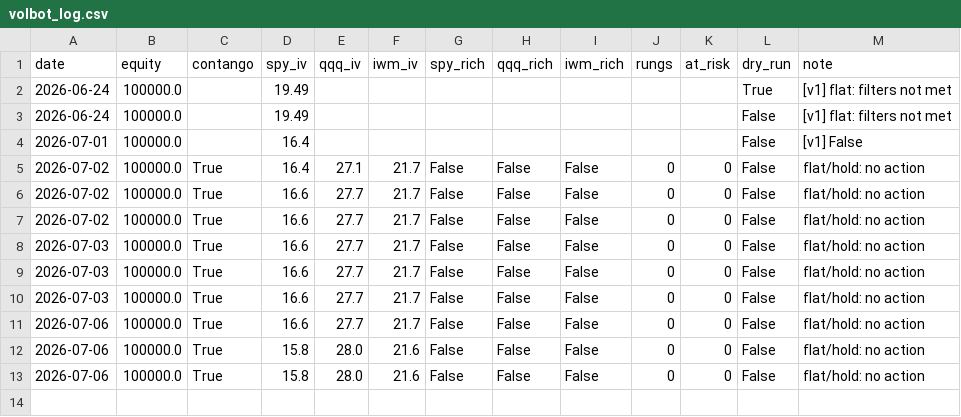
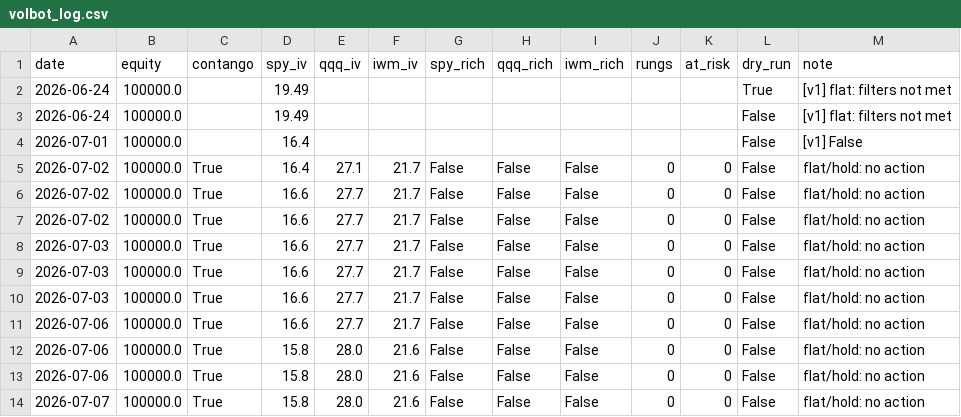
Before and after one commit to Tyler-Morton/BeatTheComp, a CSV file: volbot/volbot_log.csv, drawn as a sheet.

```diff
--- a/volbot/volbot_log.csv
+++ b/volbot/volbot_log.csv
@@ -13 +13,2 @@ date,equity,contango,spy_iv,qqq_iv,iwm_iv,spy_rich,qqq_rich,iwm_rich,rungs,at_ri
 2026-07-06,100000.0,True,15.8,28.0,21.6,False,False,False,0,0,False,flat/hold: no action
+2026-07-07,100000.0,True,15.8,28.0,21.6,False,False,False,0,0,False,flat/hold: no action
```
